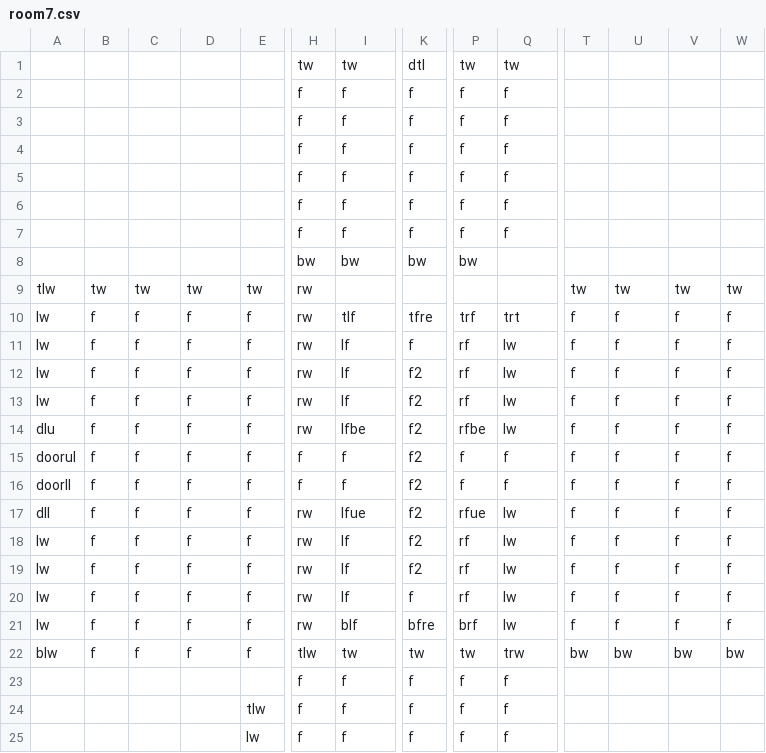
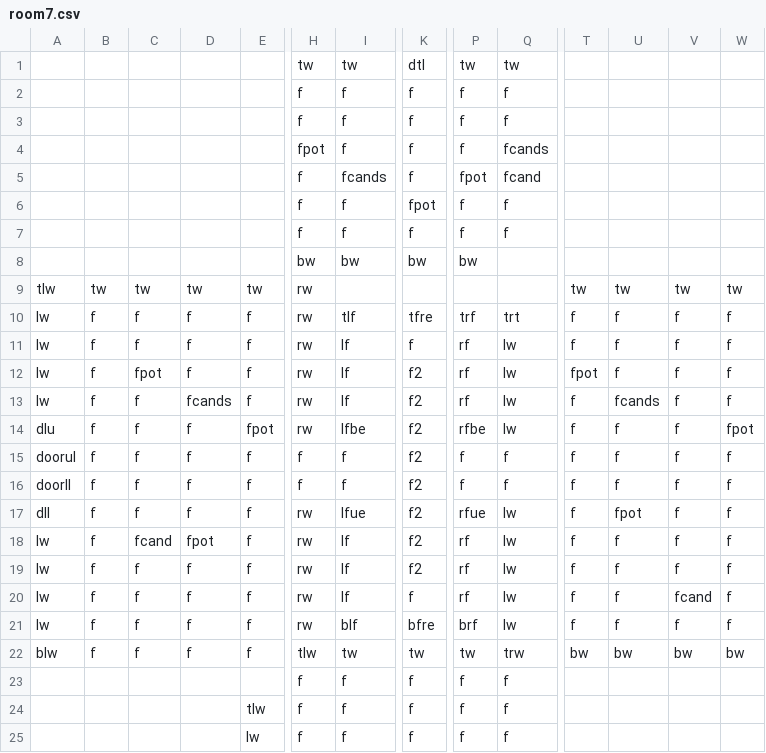
Before and after one commit to DylanSponder/Dungeon-Crawler, a CSV file: assets/Rooms/room7.csv, drawn as a sheet; only a part is shown, gaps mark what is left out; the diff names each change by its address in the sheet, - before the commit and + after, or states it on an @@ line.

Commit message:
Add Pot Sprites Give Pots a random texture unless specified
WIP:
- Implement Spider Cobweb attack
- Create SkullPiles when multiple Skulls intersect.
- Respawn enemies in the room they began in if they leave their starting room.
- Abort level generation when a room collision is detected.
- Cleanup.

```diff
--- a/assets/Rooms/room7.csv
+++ b/assets/Rooms/room7.csv
-H4: f
+H4: fpot
-Q4: f
+Q4: fcands
-I5: f
+I5: fcands
-P5: f
+P5: fpot
-Q5: f
+Q5: fcand
-K6: f
+K6: fpot
-C12: f
+C12: fpot
-T12: f
+T12: fpot
-D13: f
+D13: fcands
-U13: f
+U13: fcands
-E14: f
+E14: fpot
-W14: f
+W14: fpot
-U17: f
+U17: fpot
-C18: f
+C18: fcand
-D18: f
+D18: fpot
-V20: f
+V20: fcand
```
Also changed, not shown: assets/Rooms/room0.csv, assets/Rooms/room1.csv, 10 other files.
